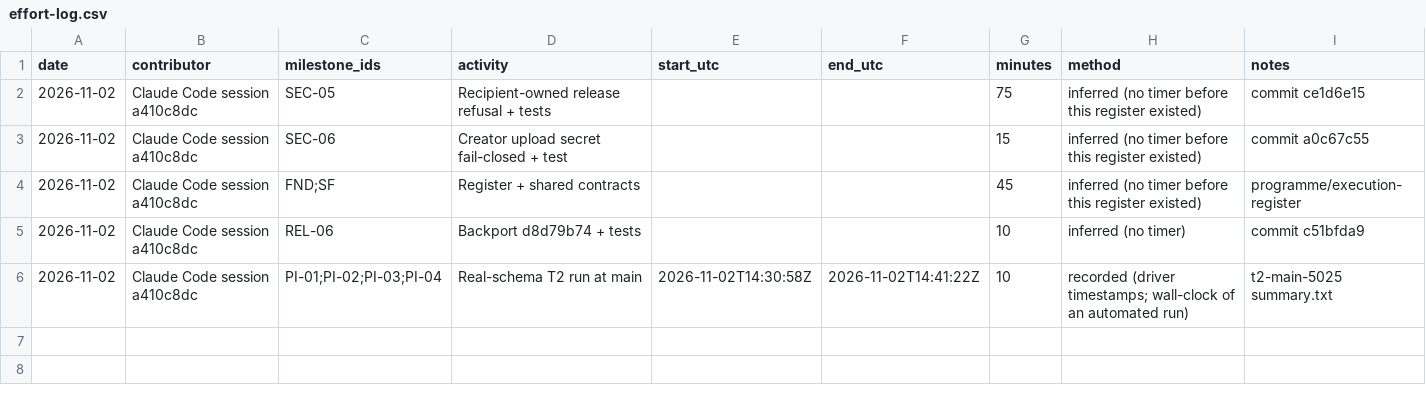
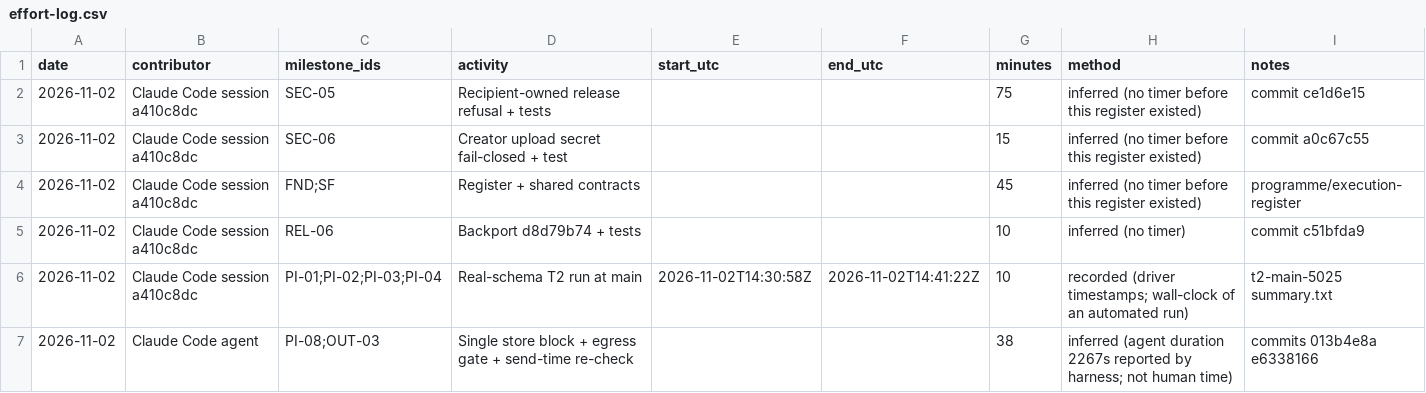
Before and after one commit to kulrashm-jpg/Omnivyra, a CSV file: docs/programme/effort-log.csv, drawn as a sheet.

```diff
--- a/docs/programme/effort-log.csv
+++ b/docs/programme/effort-log.csv
@@ -6 +6,2 @@ date,contributor,milestone_ids,activity,start_utc,end_utc,minutes,method,notes
 2026-11-02,Claude Code session a410c8dc,PI-01;PI-02;PI-03;PI-04,Real-schema T2 run at main,2026-11-02T14:30:58Z,2026-11-02T14:41:22Z,10,recorded (driver timestamps; wall-clock of an automated run),t2-main-5025 summary.txt
+2026-11-02,Claude Code agent,PI-08;OUT-03,Single store block + egress gate + send-time re-check,,,38,inferred (agent duration 2267s reported by harness; not human time),commits 013b4e8a e6338166
```
Also changed, not shown: 2 other files.
